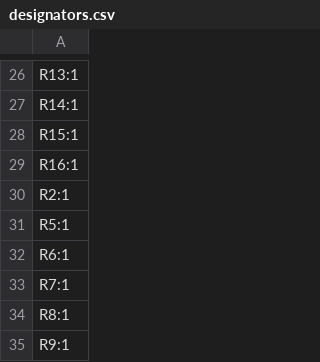
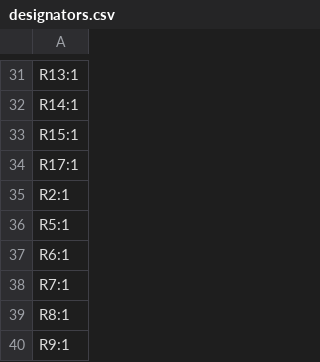
Before and after one commit to tokai-student-rocket-project/H-62-Avionics, a CSV file: KiCAD/SensingModule/production/designators.csv, drawn as a sheet; only a part is shown, gaps mark what is left out; the diff covers the shown part only.

```diff
--- a/KiCAD/SensingModule/production/designators.csv
+++ b/KiCAD/SensingModule/production/designators.csv
@@ -28,3 +33,3 @@ R14:1
 R15:1
-R16:1
+R17:1
 R2:1
```
Also changed, not shown: 11 added rows and 5 removed rows elsewhere in this file, KiCAD/SensingModule/production/bom.csv, KiCAD/SensingModule/production/positions.csv, 10 other files.
